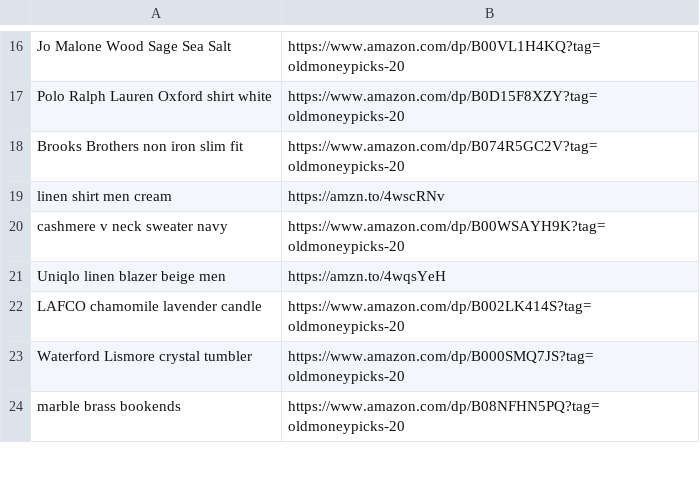
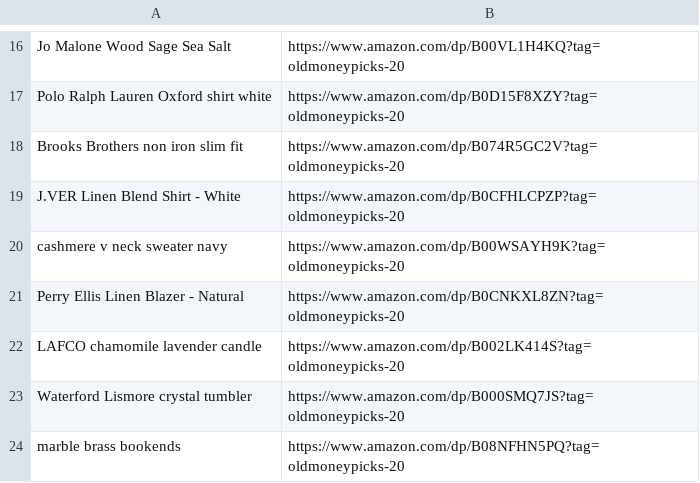
Before and after one commit to oldmoneypicks/oldmoneypicks, a CSV file: data/sheet-make-link-baru.csv, drawn as a sheet; only a part is shown, gaps mark what is left out.

```diff
--- a/data/sheet-make-link-baru.csv
+++ b/data/sheet-make-link-baru.csv
@@ -18,5 +18,5 @@ Polo Ralph Lauren Oxford shirt white,https://www.amazon.com/dp/B0D15F8XZY?tag=ol
 Brooks Brothers non iron slim fit,https://www.amazon.com/dp/B074R5GC2V?tag=oldmoneypicks-20
-linen shirt men cream,https://amzn.to/4wscRNv
+J.VER Linen Blend Shirt - White,https://www.amazon.com/dp/B0CFHLCPZP?tag=oldmoneypicks-20
 cashmere v neck sweater navy,https://www.amazon.com/dp/B00WSAYH9K?tag=oldmoneypicks-20
-Uniqlo linen blazer beige men,https://amzn.to/4wqsYeH
+Perry Ellis Linen Blazer - Natural,https://www.amazon.com/dp/B0CNKXL8ZN?tag=oldmoneypicks-20
 LAFCO chamomile lavender candle,https://www.amazon.com/dp/B002LK414S?tag=oldmoneypicks-20
```
Also changed, not shown: data/produk.csv, data/sheet-make-lengkap.csv, 5 other files.
